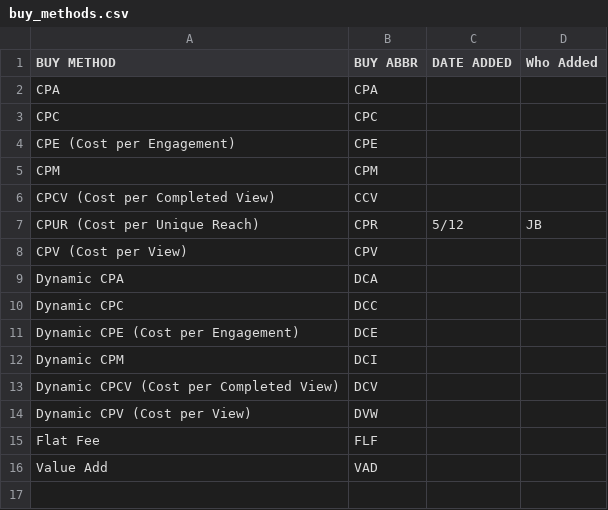
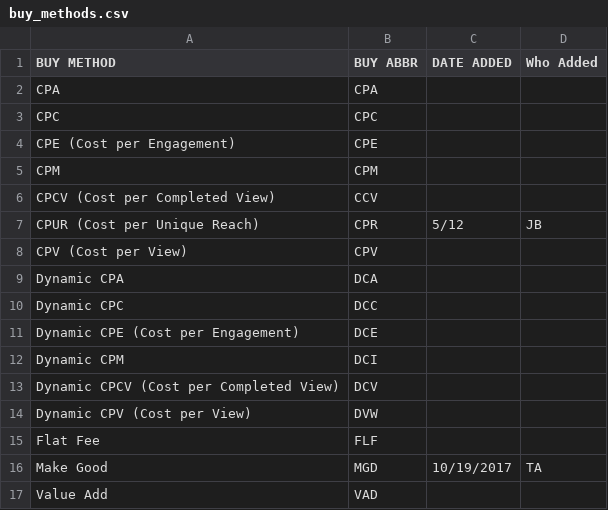
Before and after one commit to pwenig/angular_sample, a CSV file: lib/csv_data/buy_methods.csv, drawn as a sheet.

```diff
--- a/lib/csv_data/buy_methods.csv
+++ b/lib/csv_data/buy_methods.csv
@@ -15,2 +15,3 @@ Dynamic CPV (Cost per View),DVW,,
 Flat Fee,FLF,,
+Make Good,MGD,10/19/2017,TA
 Value Add,VAD,,
```
Also changed, not shown: lib/csv_data/ad_types.csv, lib/csv_data/devices.csv, 10 other files.
